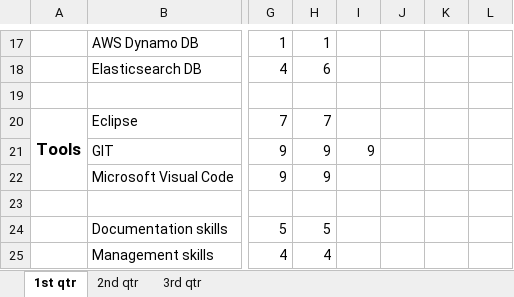
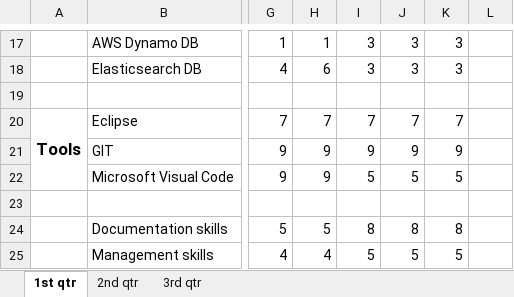
Before and after one commit to MrNayLA/SE25PT7SERIS, an Excel workbook: MGMT/PLAN/PP/WORK IN PROGRESS/skillsets.xlsx, sheet 1st qtr, drawn as a sheet; only a part is shown, gaps mark what is left out; values as stored, in another font and other column widths than the file's, no borders; the diff covers the shown part only; the diff names each change by its address in the sheet, - before the commit and + after, or states it on an @@ line.

```diff
--- a/MGMT/PLAN/PP/WORK IN PROGRESS/skillsets.xlsx (sheet 1st qtr)
+++ b/MGMT/PLAN/PP/WORK IN PROGRESS/skillsets.xlsx (sheet 1st qtr)
-I17:I18: (empty)
+I17:I18: 3
-J17:J18: (empty)
+J17:J18: 3
-K17:K18: (empty)
+K17:K18: 3
-I20: (empty)
+I20: 7
-J20: (empty)
+J20: 7
-K20: (empty)
+K20: 7
-J21: (empty)
+J21: 9
-K21: (empty)
+K21: 9
-I22: (empty)
+I22: 5
-J22: (empty)
+J22: 5
-K22: (empty)
+K22: 5
-I24: (empty)
+I24: 8
-J24: (empty)
+J24: 8
-K24: (empty)
+K24: 8
-I25: (empty)
+I25: 5
-J25: (empty)
+J25: 5
-K25: (empty)
+K25: 5
```
Also changed, not shown: 34 edited cells elsewhere in this sheet.
